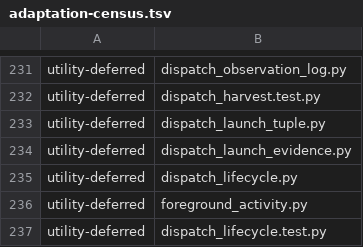
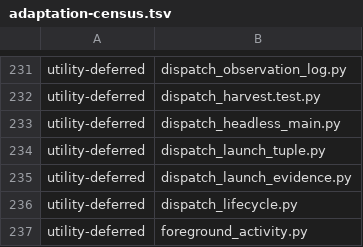
Before and after one commit to dmlguq456/hearting, a TSV file: tools/adaptation-census.tsv, drawn as a sheet; only a part is shown, gaps mark what is left out; the shorter side is filled out with more unchanged rows.

```diff
--- a/tools/adaptation-census.tsv
+++ b/tools/adaptation-census.tsv
@@ -232,2 +232,3 @@ utility-deferred	dispatch_observation_log.py
 utility-deferred	dispatch_harvest.test.py
+utility-deferred	dispatch_headless_main.py
 utility-deferred	dispatch_launch_tuple.py
```
Also changed, not shown: 16 other files.
